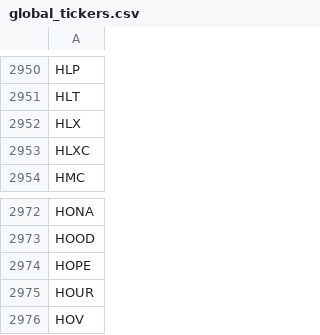
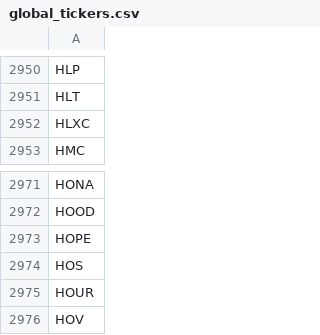
Before and after one commit to gitdhirajsv/Azalyst-Stock-Intelligence, a CSV file: global_tickers.csv, drawn as a sheet; only a part is shown, gaps mark what is left out.

```diff
--- a/global_tickers.csv
+++ b/global_tickers.csv
@@ -2951,3 +2951,2 @@ HLP
 HLT
-HLX
 HLXC
@@ -2974,2 +2973,3 @@ HOOD
 HOPE
+HOS
 HOUR
```
Also changed, not shown: 5 other files.
